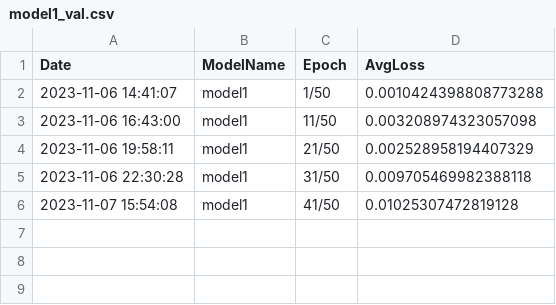
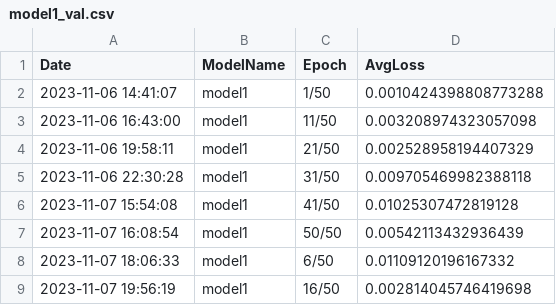
Before and after one commit to Praniyendeev/ICASSP2024_Regression, a CSV file: Transformer/model_ckpts/model1_val.csv, drawn as a sheet.

```diff
--- a/Transformer/model_ckpts/model1_val.csv
+++ b/Transformer/model_ckpts/model1_val.csv
@@ -6 +6,4 @@ Date,ModelName,Epoch,AvgLoss
 2023-11-07 15:54:08,model1,41/50,0.01025307472819128
+2023-11-07 16:08:54,model1,50/50,0.00542113432936439
+2023-11-07 18:06:33,model1,6/50,0.01109120196167332
+2023-11-07 19:56:19,model1,16/50,0.002814045746419698
```
Also changed, not shown: 12 other files.
